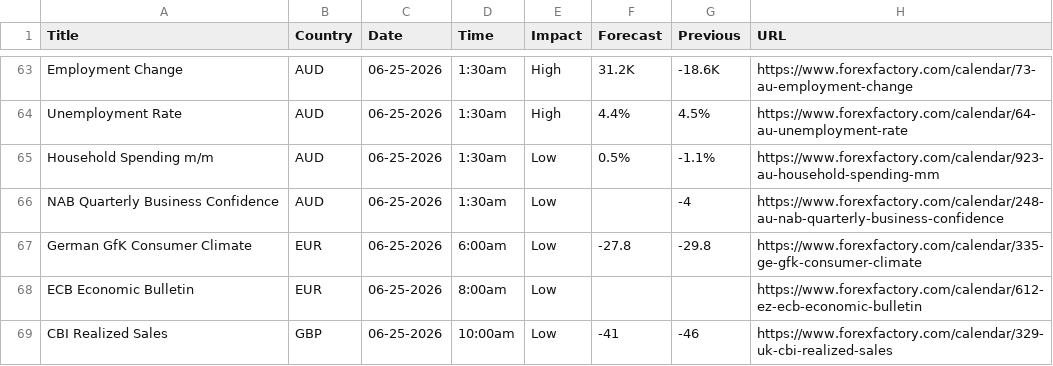
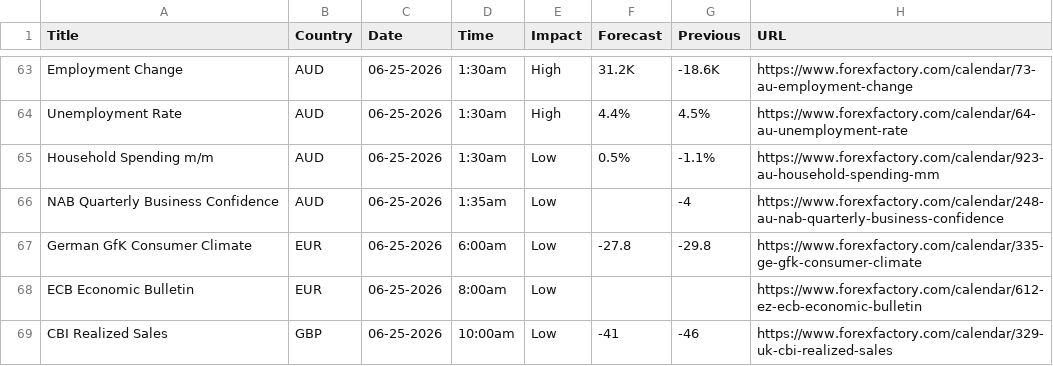
Before and after one commit to CryptoGamerDev/forex-calendar-data, a CSV file: forex_data_raw.csv, drawn as a sheet; only a part is shown, gaps mark what is left out.

```diff
--- a/forex_data_raw.csv
+++ b/forex_data_raw.csv
@@ -65,3 +65,3 @@ Unemployment Rate,AUD,06-25-2026,1:30am,High,4.4%,4.5%,https://www.forexfactory.
 Household Spending m/m,AUD,06-25-2026,1:30am,Low,0.5%,-1.1%,https://www.forexfactory.com/calendar/923-au-household-spending-mm
-NAB Quarterly Business Confidence,AUD,06-25-2026,1:30am,Low,,-4,https://www.forexfactory.com/calendar/248-au-nab-quarterly-business-confidence
+NAB Quarterly Business Confidence,AUD,06-25-2026,1:35am,Low,,-4,https://www.forexfactory.com/calendar/248-au-nab-quarterly-business-confidence
 German GfK Consumer Climate,EUR,06-25-2026,6:00am,Low,-27.8,-29.8,https://www.forexfactory.com/calendar/335-ge-gfk-consumer-climate
```
Also changed, not shown: forex_data_simple.csv.
